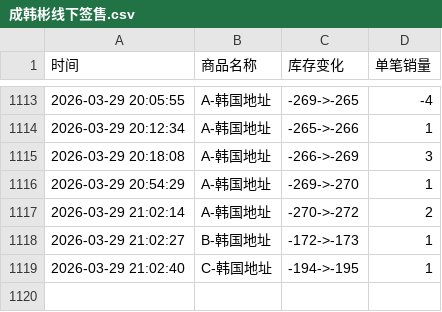
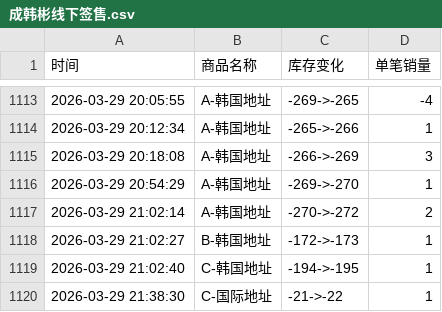
Before and after one commit to Juineii/hanbin_k40410, a CSV file: 成韩彬线下签售.csv, drawn as a sheet; only a part is shown, gaps mark what is left out; the diff names each change by its address in the sheet, - before the commit and + after, or states it on an @@ line.

Commit message:
自动更新数据 2026-03-29 21:38:31

```diff
--- a/成韩彬线下签售.csv
+++ b/成韩彬线下签售.csv
+row 1120: 2026-03-29 21:38:30 | C-国际地址 | -21->-22 | 1
```
